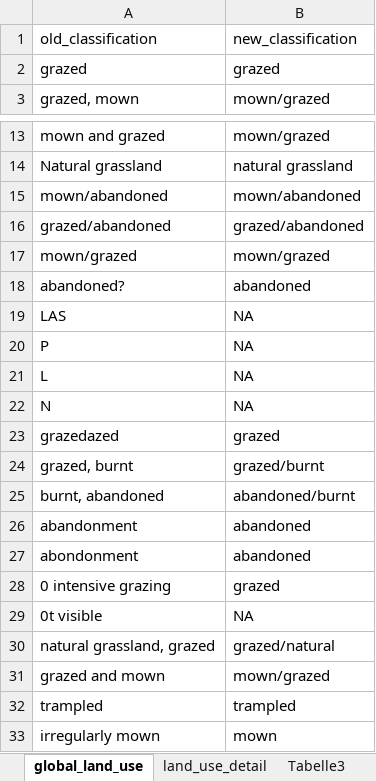
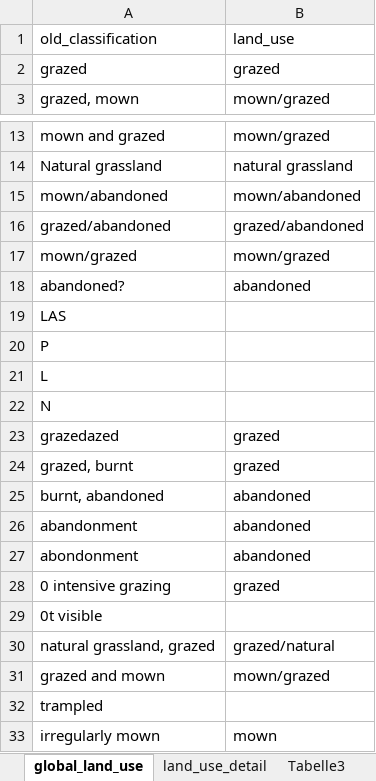
Before and after one commit to vpellissier/grassplot, an Excel workbook: lookup_table_LU.xlsx, sheet global_land_use, drawn as a sheet; only a part is shown, gaps mark what is left out; values as stored, in another font and other column widths than the file's, no borders; the diff names each change by its address in the sheet, - before the commit and + after, or states it on an @@ line.

Commit message:
land-use harmonization

```diff
--- a/lookup_table_LU.xlsx (sheet global_land_use)
+++ b/lookup_table_LU.xlsx (sheet global_land_use)
-B1: new_classification
+B1: land_use
-B19:B22: NA
+B19:B22: (empty)
-B24: grazed/burnt
+B24: grazed
-B25: abandoned/burnt
+B25: abandoned
-B29: NA
+B29: (empty)
-B32: trampled
+B32: (empty)
```
Also changed, not shown: 3 other files.
